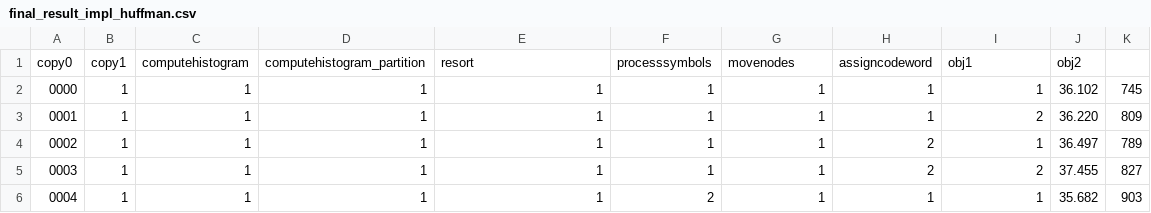
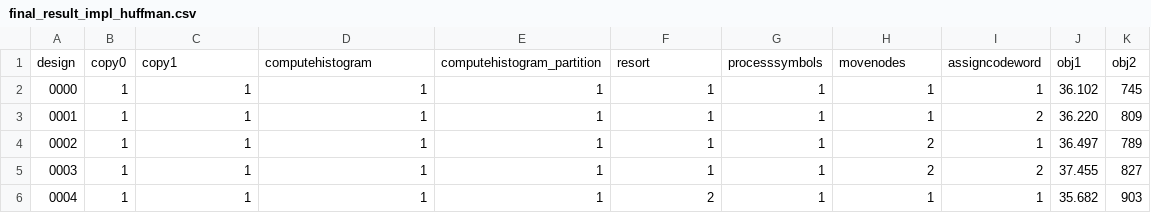
Before and after one commit to nitish-nagesh/canonized-huffman-encoding-benchmark-FPGA, a CSV file: Vivado/final_result_impl_huffman.csv, drawn as a sheet; only a part is shown; removed rows and columns are numbered as before the commit, all else as after; the diff names each change by its address in the sheet, - before the commit and + after, or states it on an @@ line.

```diff
--- a/Vivado/final_result_impl_huffman.csv
+++ b/Vivado/final_result_impl_huffman.csv
-row 1: copy0 | copy1 | computehistogram | computehistogram_partition | resort | processsymbols | movenodes | assigncodeword | obj1 | obj2
+row 1: design | copy0 | copy1 | computehistogram | computehistogram_partition | resort | processsymbols | movenodes | assigncodeword | obj1 | obj2
```
Also changed, not shown: 5 other files.
